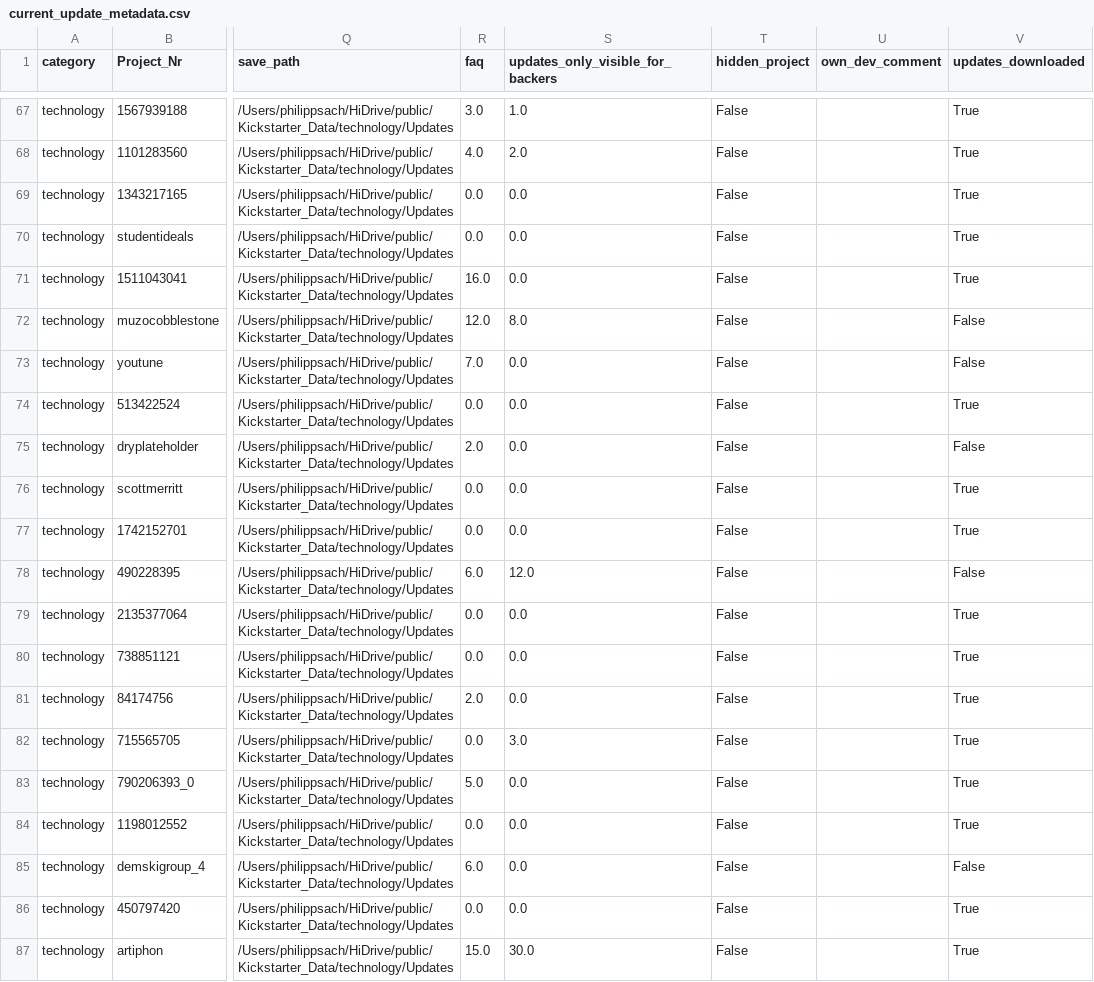
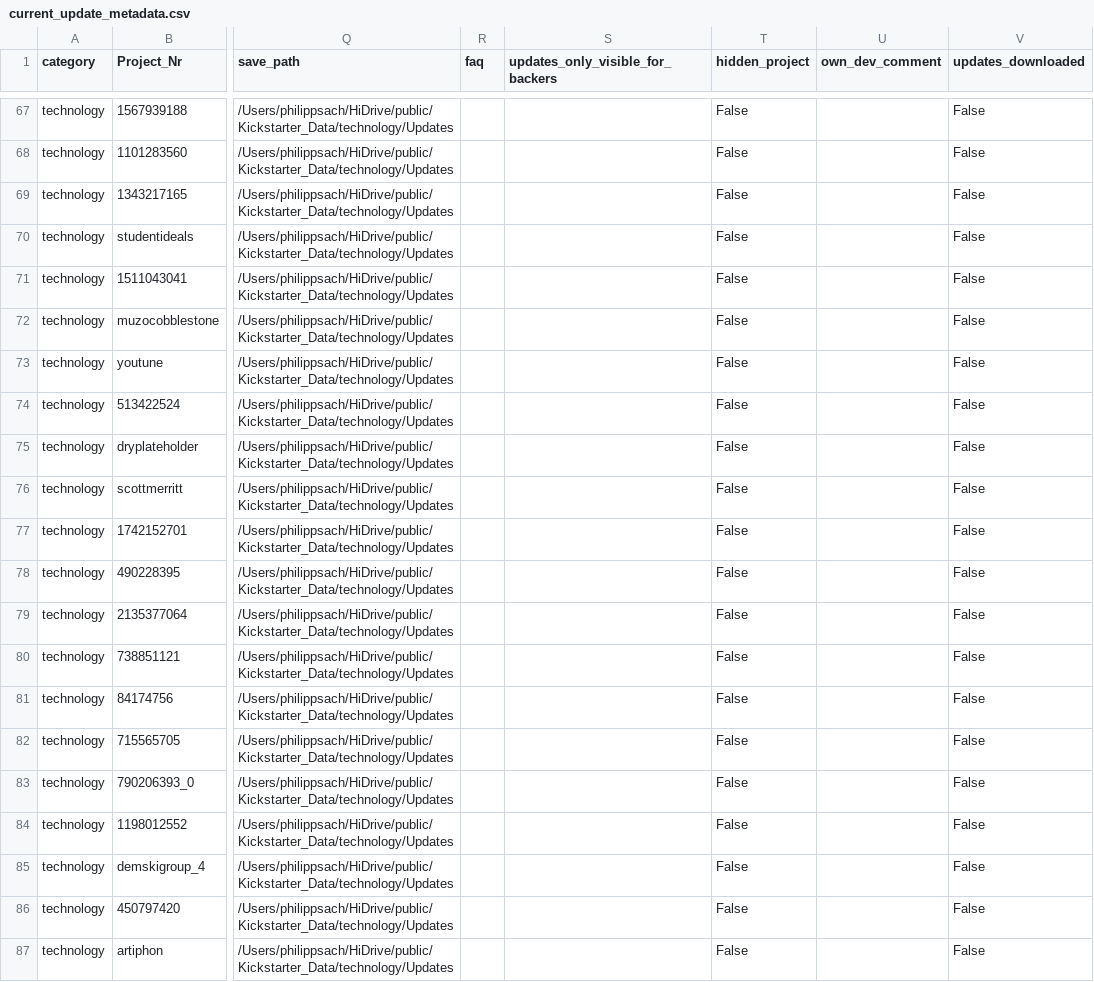
Before and after one commit to philippsach/Python_Analysis, a CSV file: data/overview_files/current_update_metadata.csv, drawn as a sheet; only a part is shown, gaps mark what is left out; the diff covers the shown part only; the diff names each change by its address in the sheet, - before the commit and + after, or states it on an @@ line.

```diff
--- a/data/overview_files/current_update_metadata.csv
+++ b/data/overview_files/current_update_metadata.csv
-R67 (faq): 3.0
+R67 (faq): (empty)
-S67 (updates_only_visible_for_backers): 1.0
+S67 (updates_only_visible_for_backers): (empty)
-V67:V71 (updates_downloaded): True
+V67:V71 (updates_downloaded): False
-R68 (faq): 4.0
+R68 (faq): (empty)
-S68 (updates_only_visible_for_backers): 2.0
+S68 (updates_only_visible_for_backers): (empty)
-R69:R70 (faq): 0.0
+R69:R70 (faq): (empty)
-S69:S71 (updates_only_visible_for_backers): 0.0
+S69:S71 (updates_only_visible_for_backers): (empty)
-R71 (faq): 16.0
+R71 (faq): (empty)
-R72 (faq): 12.0
+R72 (faq): (empty)
-S72 (updates_only_visible_for_backers): 8.0
+S72 (updates_only_visible_for_backers): (empty)
-R73 (faq): 7.0
+R73 (faq): (empty)
-S73:S77 (updates_only_visible_for_backers): 0.0
+S73:S77 (updates_only_visible_for_backers): (empty)
-R74 (faq): 0.0
+R74 (faq): (empty)
-V74 (updates_downloaded): True
+V74 (updates_downloaded): False
-R75 (faq): 2.0
+R75 (faq): (empty)
-R76:R77 (faq): 0.0
+R76:R77 (faq): (empty)
-V76:V77 (updates_downloaded): True
+V76:V77 (updates_downloaded): False
-R78 (faq): 6.0
+R78 (faq): (empty)
-S78 (updates_only_visible_for_backers): 12.0
+S78 (updates_only_visible_for_backers): (empty)
-R79:R80 (faq): 0.0
+R79:R80 (faq): (empty)
-S79:S81 (updates_only_visible_for_backers): 0.0
+S79:S81 (updates_only_visible_for_backers): (empty)
-V79:V84 (updates_downloaded): True
+V79:V84 (updates_downloaded): False
-R81 (faq): 2.0
+R81 (faq): (empty)
-R82 (faq): 0.0
+R82 (faq): (empty)
-S82 (updates_only_visible_for_backers): 3.0
+S82 (updates_only_visible_for_backers): (empty)
-R83 (faq): 5.0
+R83 (faq): (empty)
-S83:S86 (updates_only_visible_for_backers): 0.0
+S83:S86 (updates_only_visible_for_backers): (empty)
-R84 (faq): 0.0
+R84 (faq): (empty)
-R85 (faq): 6.0
+R85 (faq): (empty)
-R86 (faq): 0.0
+R86 (faq): (empty)
-V86:V87 (updates_downloaded): True
+V86:V87 (updates_downloaded): False
-R87 (faq): 15.0
+R87 (faq): (empty)
-S87 (updates_only_visible_for_backers): 30.0
+S87 (updates_only_visible_for_backers): (empty)
```
Also changed, not shown: 70 edited cells elsewhere in this file, 2 other files.
